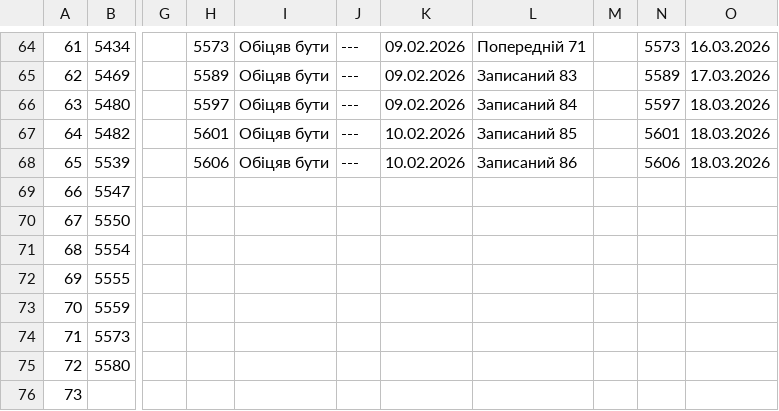
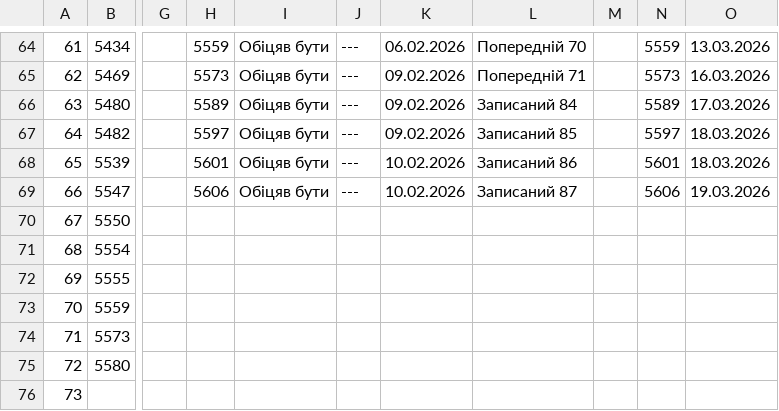
Before and after one commit to zbstof/vlk-zakrevskoho, a CSV file: daily_sheets_cache/2026-01-01.csv, drawn as a sheet; only a part is shown, gaps mark what is left out; the diff covers the shown part only; the diff names each change by its address in the sheet, - before the commit and + after, or states it on an @@ line.

```diff
--- a/daily_sheets_cache/2026-01-01.csv
+++ b/daily_sheets_cache/2026-01-01.csv
-H64: 5573
+H64: 5559
-K64: 09.02.2026
+K64: 06.02.2026
-L64: Попередній 71
+L64: Попередній 70
-N64: 5573
+N64: 5559
-O64: 16.03.2026
+O64: 13.03.2026
-H65: 5589
+H65: 5573
-L65: Записаний 83
+L65: Попередній 71
-N65: 5589
+N65: 5573
-O65: 17.03.2026
+O65: 16.03.2026
-H66: 5597
+H66: 5589
-N66: 5597
+N66: 5589
-O66: 18.03.2026
+O66: 17.03.2026
-H67: 5601
+H67: 5597
-K67: 10.02.2026
+K67: 09.02.2026
-N67: 5601
+N67: 5597
-H68: 5606
+H68: 5601
-N68: 5606
+N68: 5601
-H69: (empty)
+H69: 5606
-I69: (empty)
+I69: Обіцяв бути
-J69: (empty)
+J69: ---
-K69: (empty)
+K69: 10.02.2026
-L69: (empty)
+L69: Записаний 87
-N69: (empty)
+N69: 5606
-O69: (empty)
+O69: 19.03.2026
```
Also changed, not shown: 56 edited cells elsewhere in this file.
